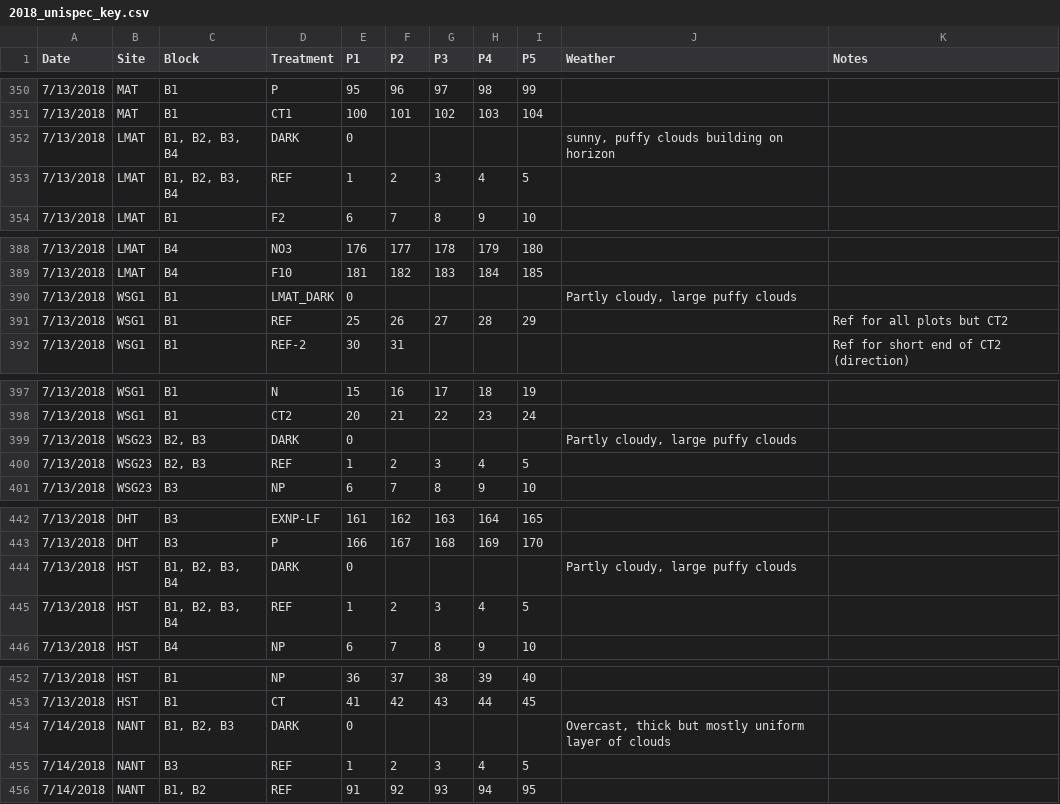
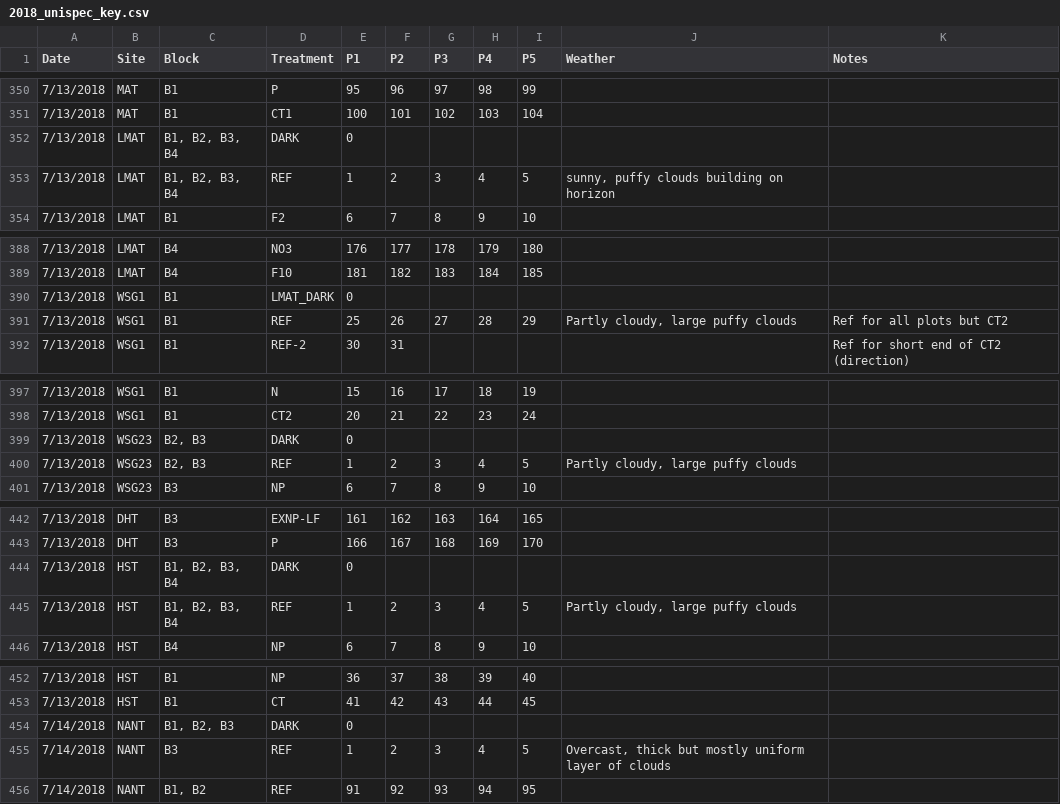
Before and after one commit to ian-klupar/UnispecR, a CSV file: UnispecData/2018_unispec_key.csv, drawn as a sheet; only a part is shown, gaps mark what is left out; the diff covers the shown part only.

```diff
--- a/UnispecData/2018_unispec_key.csv
+++ b/UnispecData/2018_unispec_key.csv
@@ -351,4 +351,4 @@ Date,Site,Block,Treatment,P1,P2,P3,P4,P5,Weather,Notes
 7/13/2018,MAT,B1,CT1,100,101,102,103,104,,
-7/13/2018,LMAT,"B1, B2, B3, B4",DARK,0,,,,,"sunny, puffy clouds building on horizon",
-7/13/2018,LMAT,"B1, B2, B3, B4",REF,1,2,3,4,5,,
+7/13/2018,LMAT,"B1, B2, B3, B4",DARK,0,,,,,,
+7/13/2018,LMAT,"B1, B2, B3, B4",REF,1,2,3,4,5,"sunny, puffy clouds building on horizon",
 7/13/2018,LMAT,B1,F2,6,7,8,9,10,,
@@ -389,4 +389,4 @@ Date,Site,Block,Treatment,P1,P2,P3,P4,P5,Weather,Notes
 7/13/2018,LMAT,B4,F10,181,182,183,184,185,,
-7/13/2018,WSG1,B1,LMAT_DARK,0,,,,,"Partly cloudy, large puffy clouds",
-7/13/2018,WSG1,B1,REF,25,26,27,28,29,,Ref for all plots but CT2
+7/13/2018,WSG1,B1,LMAT_DARK,0,,,,,,
+7/13/2018,WSG1,B1,REF,25,26,27,28,29,"Partly cloudy, large puffy clouds",Ref for all plots but CT2
 7/13/2018,WSG1,B1,REF-2,30,31,,,,,Ref for short end of CT2 (direction)
@@ -398,4 +398,4 @@ Date,Site,Block,Treatment,P1,P2,P3,P4,P5,Weather,Notes
 7/13/2018,WSG1,B1,CT2,20,21,22,23,24,,
-7/13/2018,WSG23,"B2, B3",DARK,0,,,,,"Partly cloudy, large puffy clouds",
-7/13/2018,WSG23,"B2, B3",REF,1,2,3,4,5,,
+7/13/2018,WSG23,"B2, B3",DARK,0,,,,,,
+7/13/2018,WSG23,"B2, B3",REF,1,2,3,4,5,"Partly cloudy, large puffy clouds",
 7/13/2018,WSG23,B3,NP,6,7,8,9,10,,
@@ -443,4 +443,4 @@ Date,Site,Block,Treatment,P1,P2,P3,P4,P5,Weather,Notes
 7/13/2018,DHT,B3,P,166,167,168,169,170,,
-7/13/2018,HST,"B1, B2, B3, B4",DARK,0,,,,,"Partly cloudy, large puffy clouds",
-7/13/2018,HST,"B1, B2, B3, B4",REF,1,2,3,4,5,,
+7/13/2018,HST,"B1, B2, B3, B4",DARK,0,,,,,,
+7/13/2018,HST,"B1, B2, B3, B4",REF,1,2,3,4,5,"Partly cloudy, large puffy clouds",
 7/13/2018,HST,B4,NP,6,7,8,9,10,,
@@ -453,4 +453,4 @@ Date,Site,Block,Treatment,P1,P2,P3,P4,P5,Weather,Notes
 7/13/2018,HST,B1,CT,41,42,43,44,45,,
-7/14/2018,NANT,"B1, B2, B3",DARK,0,,,,,"Overcast, thick but mostly uniform layer of clouds",
-7/14/2018,NANT,B3,REF,1,2,3,4,5,,
+7/14/2018,NANT,"B1, B2, B3",DARK,0,,,,,,
+7/14/2018,NANT,B3,REF,1,2,3,4,5,"Overcast, thick but mostly uniform layer of clouds",
 7/14/2018,NANT,"B1, B2",REF,91,92,93,94,95,,
```
Also changed, not shown: 37 edited cells elsewhere in this file, 8 other files.
